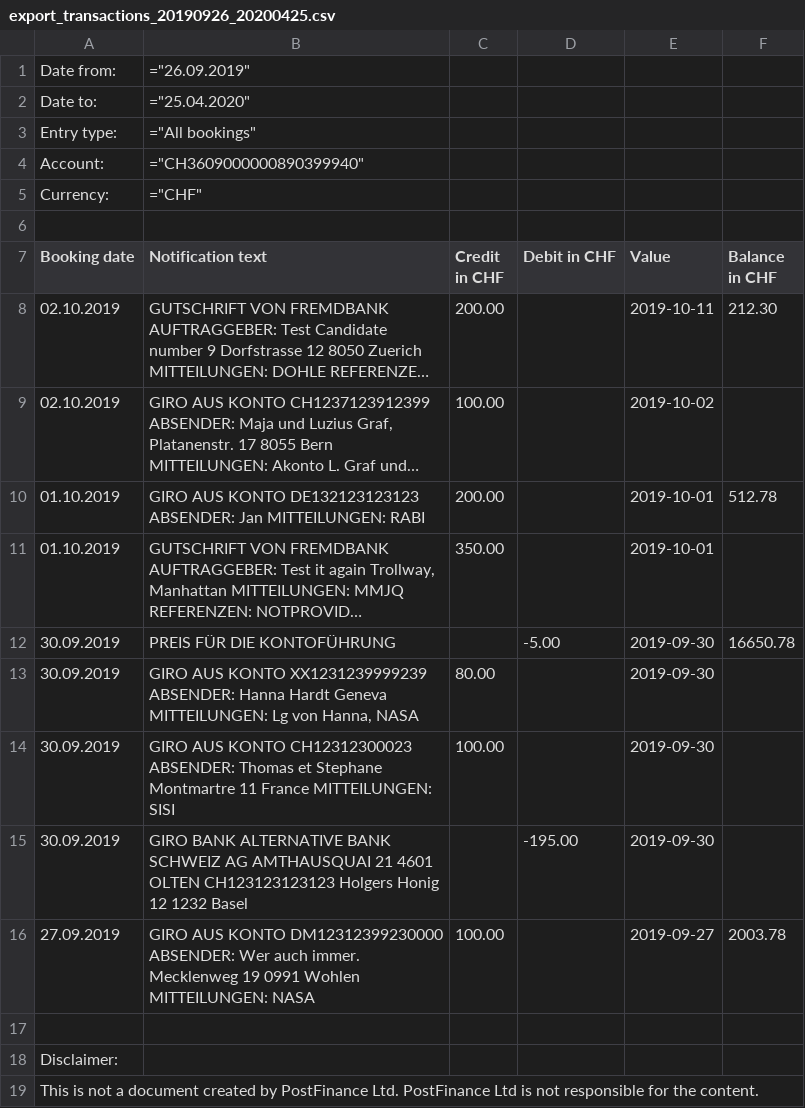
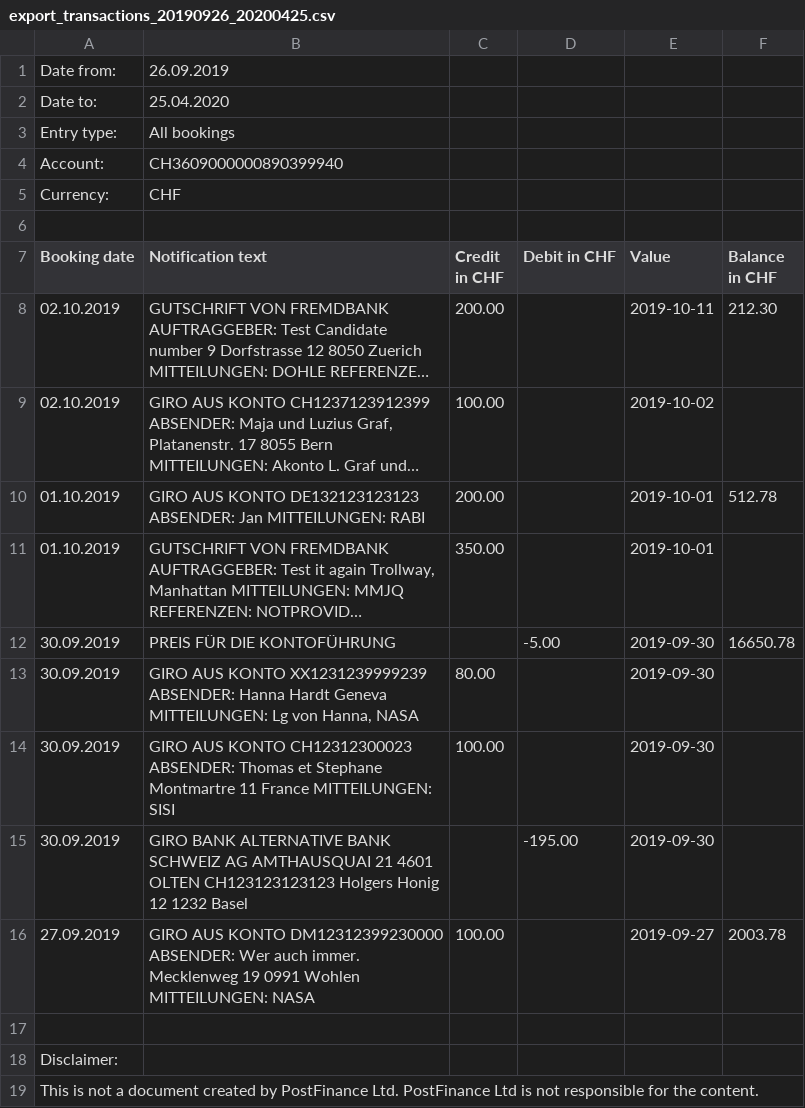
Before and after one commit to greuters/tagtrail, a CSV file: data/next/0_input/export_transactions_20190926_20200425.csv, drawn as a sheet; long unchanged cells end in ….

Commit message:
fix postfinance format in example

```diff
--- a/data/next/0_input/export_transactions_20190926_20200425.csv
+++ b/data/next/0_input/export_transactions_20190926_20200425.csv
@@ -1,6 +1,6 @@
-Date from:;="26.09.2019"
-Date to:;="25.04.2020"
-Entry type:;="All bookings"
-Account:;="CH3609000000890399940"
-Currency:;="CHF"
+Date from:;26.09.2019
+Date to:;25.04.2020
+Entry type:;All bookings
+Account:;CH3609000000890399940
+Currency:;CHF
 
```
